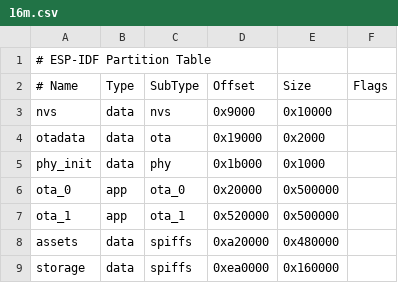
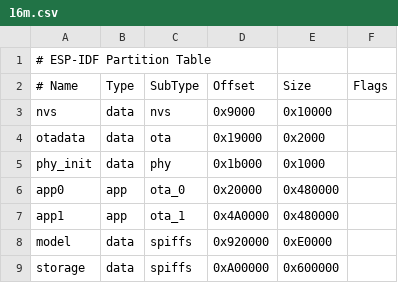
Before and after one commit to minhthongvgt/xiaozhi-diy, a CSV file: partitions/v2/16m.csv, drawn as a sheet.

```diff
--- a/partitions/v2/16m.csv
+++ b/partitions/v2/16m.csv
@@ -5,5 +5,5 @@ otadata,  data, ota,     0x19000,   0x2000,
 phy_init, data, phy,     0x1b000,   0x1000,
-ota_0,    app,  ota_0,   0x20000,   0x500000,
-ota_1,    app,  ota_1,   0x520000,  0x500000,
-assets,   data, spiffs,  0xa20000,  0x480000,
-storage,  data, spiffs,  0xea0000,  0x160000,
+app0,     app,  ota_0,   0x20000,   0x480000,
+app1,     app,  ota_1,   0x4A0000,  0x480000,
+model,    data, spiffs,  0x920000,  0xE0000,
+storage,  data, spiffs,  0xA00000,  0x600000,
```
Also changed, not shown: 51 other files.
